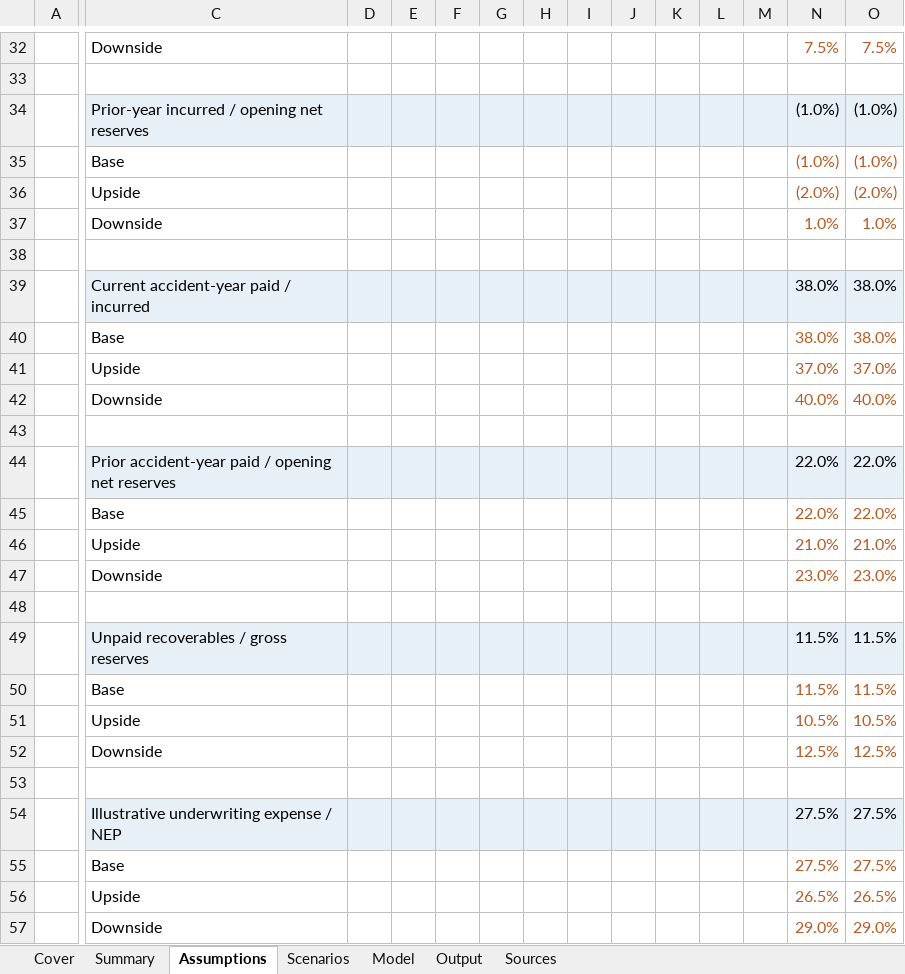
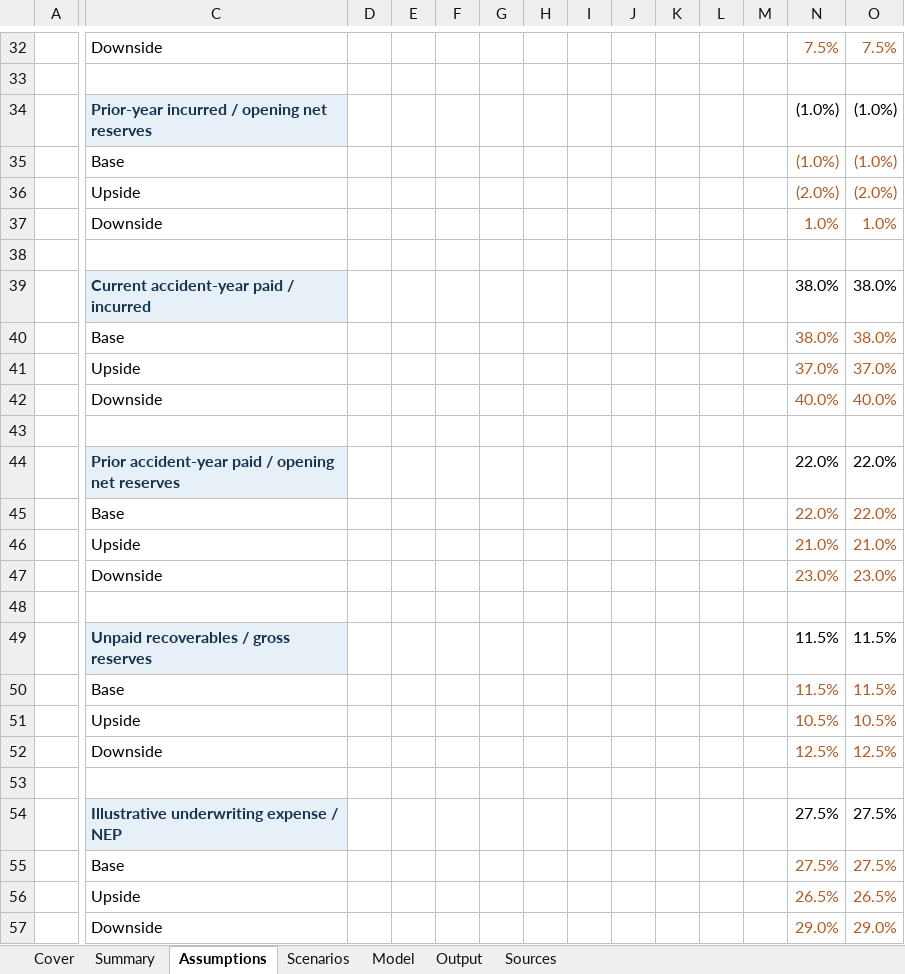
Before and after one commit to ghacupha/travellers_insurance_research, an Excel workbook: examples/travelers/deliverables/Travelers_Insurance_Operating_Model.xlsx, sheet Assumptions, drawn as a sheet; only a part is shown, gaps mark what is left out; values as stored, in another font and other column widths than the file's, no borders; the diff covers the shown part only; the diff names each change by its address in the sheet, - before the commit and + after, or states it on an @@ line.

```diff
--- a/examples/travelers/deliverables/Travelers_Insurance_Operating_Model.xlsx (sheet Assumptions)
+++ b/examples/travelers/deliverables/Travelers_Insurance_Operating_Model.xlsx (sheet Assumptions)
@@ C34 bold: off → on, text colour: black → #16324F @@
-D34:O34 fill: #E7F0F6
+D34:O34 fill: none
@@ C39 bold: off → on, text colour: black → #16324F @@
-D39:O39 fill: #E7F0F6
+D39:O39 fill: none
@@ C44 bold: off → on, text colour: black → #16324F @@
-D44:O44 fill: #E7F0F6
+D44:O44 fill: none
@@ C49 bold: off → on, text colour: black → #16324F @@
-D49:O49 fill: #E7F0F6
+D49:O49 fill: none
@@ C54 bold: off → on, text colour: black → #16324F @@
-D54:O54 fill: #E7F0F6
+D54:O54 fill: none
```
Also changed, not shown: cell formats elsewhere in this sheet, sheet Sources, sheet Model, sheet Output, sheet Cover, sheet Summary, sheet Scenarios, 6 other files.
